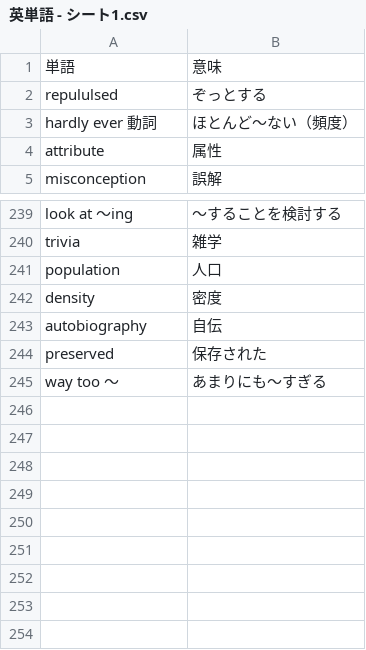
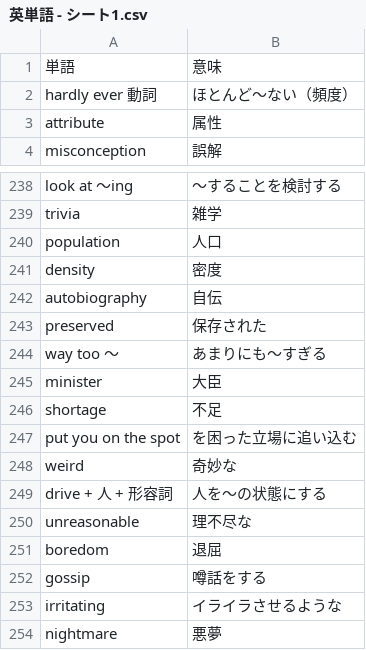
Before and after one commit to reichii2525/my-english-quiz, a CSV file: 英単語 - シート1.csv, drawn as a sheet; only a part is shown, gaps mark what is left out; removed rows and columns are numbered as before the commit, all else as after; the diff names each change by its address in the sheet, - before the commit and + after, or states it on an @@ line.

Commit message:
Add files via upload

```diff
--- a/英単語 - シート1.csv
+++ b/英単語 - シート1.csv
-row 2: repululsed | ぞっとする
+row 245: minister | 大臣
+row 246: shortage | 不足
+row 247: put you on the spot | を困った立場に追い込む
+row 248: weird | 奇妙な
+row 249: drive + 人 + 形容詞 | 人を～の状態にする
+row 250: unreasonable | 理不尽な
+row 251: boredom | 退屈
+row 252: gossip | 噂話をする
+row 253: irritating | イライラさせるような
+row 254: nightmare | 悪夢
```
